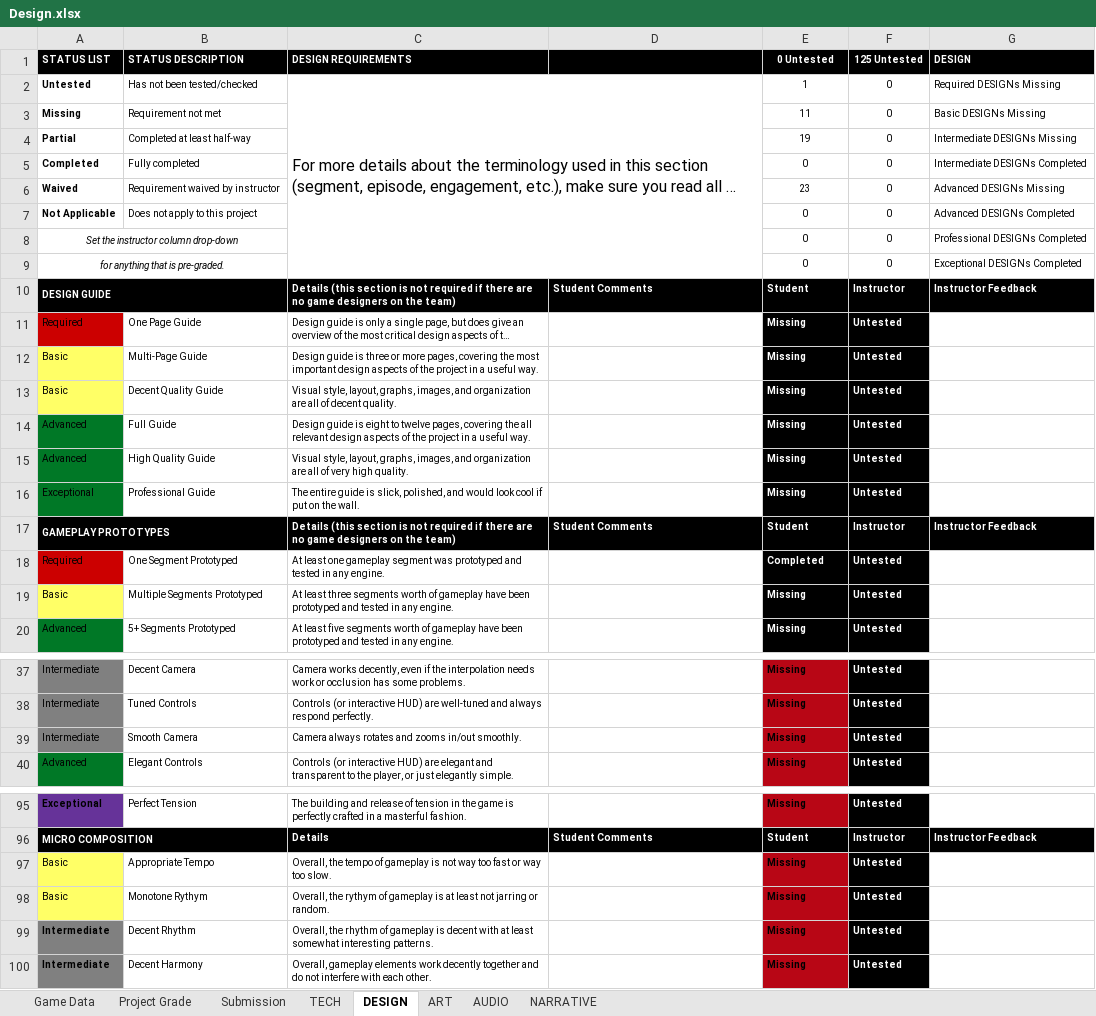
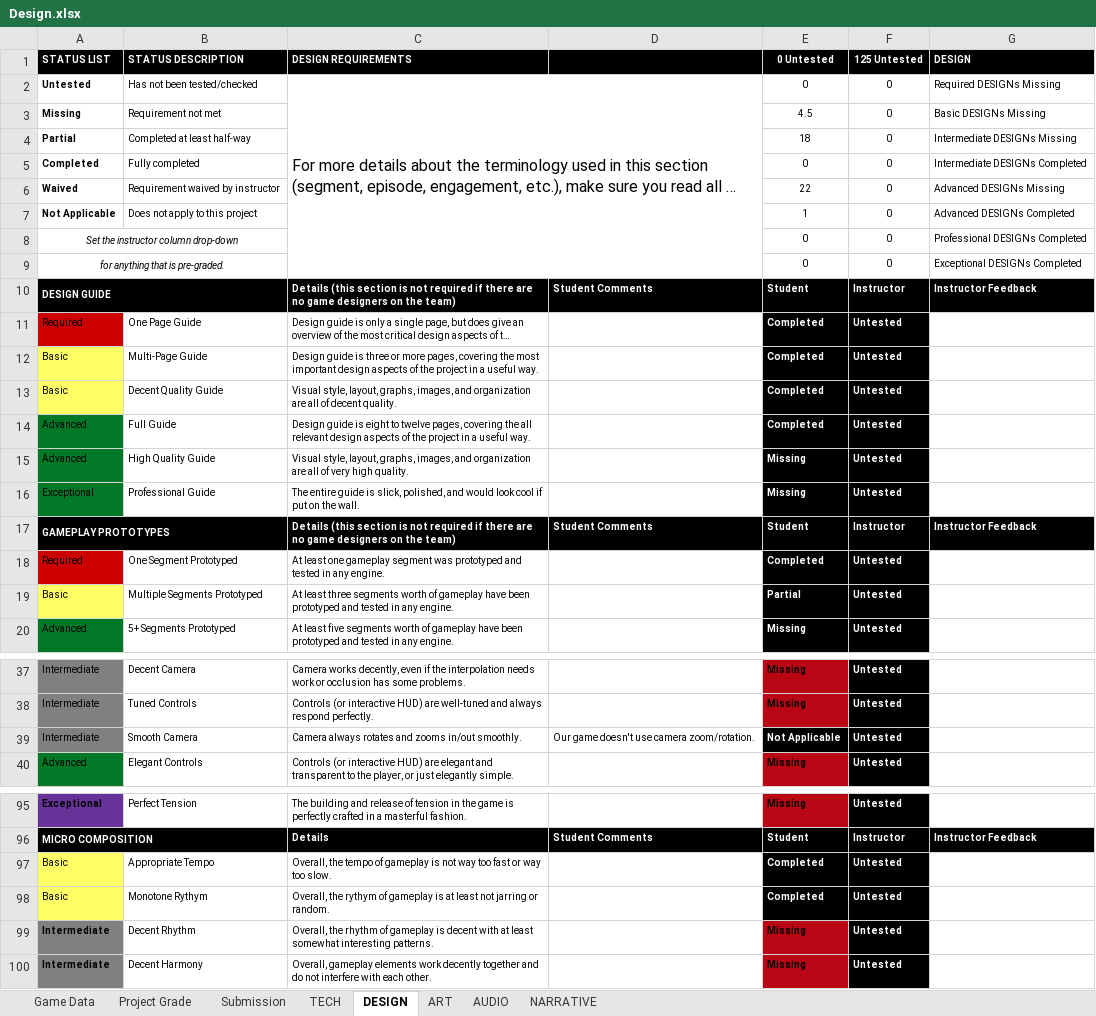
Before and after one commit to JiangdiGou/swole_team_6, an Excel workbook: Shared Files/Rubric_Extended/Design.xlsx, sheet DESIGN, drawn as a sheet; only a part is shown, gaps mark what is left out; long unchanged cells end in …; values as stored, in another font and other column widths than the file's, no borders; conditional formats not drawn; the diff covers the shown part only; the diff names each change by its address in the sheet, - before the commit and + after, or states it on an @@ line.

Commit message:
Added our new character slash animation to the atlas, completed (I think) the design guide, and updated a few of the TCR's for the design rubric.

```diff
--- a/Shared Files/Rubric_Extended/Design.xlsx (sheet DESIGN)
+++ b/Shared Files/Rubric_Extended/Design.xlsx (sheet DESIGN)
-E2 (0 Untested): 1
+E2 (0 Untested): 0
-E3 (0 Untested): 11
+E3 (0 Untested): 4.5
-E4 (0 Untested): 19
+E4 (0 Untested): 18
-E6 (0 Untested): 23
+E6 (0 Untested): 22
-E7 (0 Untested): 0
+E7 (0 Untested): 1
-E11:E14 (0 Untested): Missing
+E11:E14 (0 Untested): Completed
-E19 (0 Untested): Missing
+E19 (0 Untested): Partial
-D39: (empty)
+D39: Our game doesn't use camera zoom/rotation.
-E39 (0 Untested): Missing
+E39 (0 Untested): Not Applicable
@@ E39 fill: #B80615 → #000000, text colour: black → #FFFFFF @@
-E97:E98 (0 Untested): Missing
+E97:E98 (0 Untested): Completed
@@ E97:E98 fill: #B80615 → #000000, text colour: black → #FFFFFF @@
```
Also changed, not shown: 2 edited cells and cell formats elsewhere in this sheet, sheet Project Grade, 5 other files.
